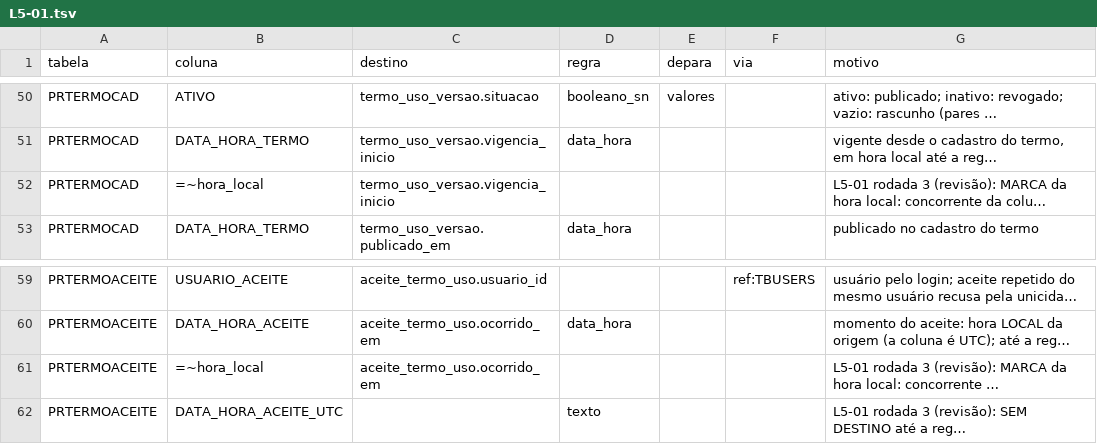
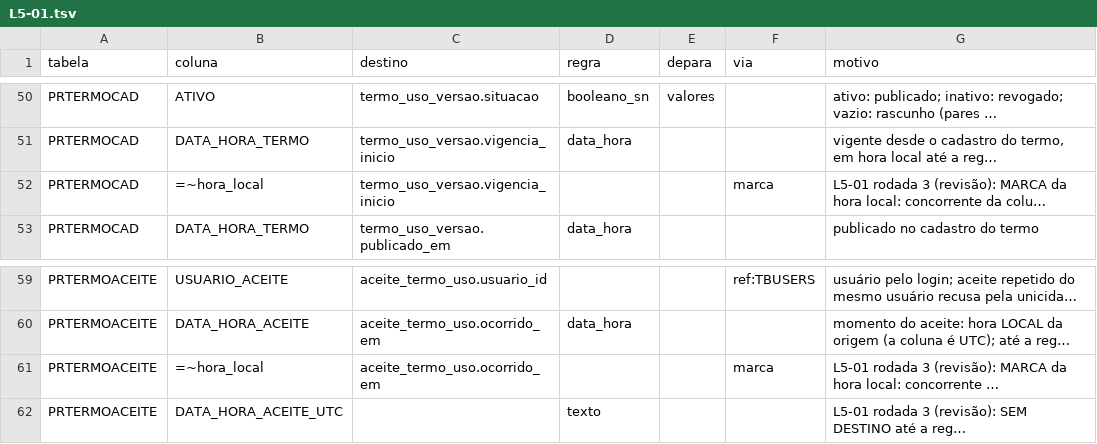
Before and after one commit to mmalves-ai/sante-sgh-mariadb, a TSV file: conector/mapa/declarado/colunas.d/L5-01.tsv, drawn as a sheet; only a part is shown, gaps mark what is left out; long unchanged cells end in …; the diff names each change by its address in the sheet, - before the commit and + after, or states it on an @@ line.

```diff
--- a/conector/mapa/declarado/colunas.d/L5-01.tsv
+++ b/conector/mapa/declarado/colunas.d/L5-01.tsv
-F52 (via): (empty)
+F52 (via): marca
-F61 (via): (empty)
+F61 (via): marca
```
Also changed, not shown: 10 other files.
